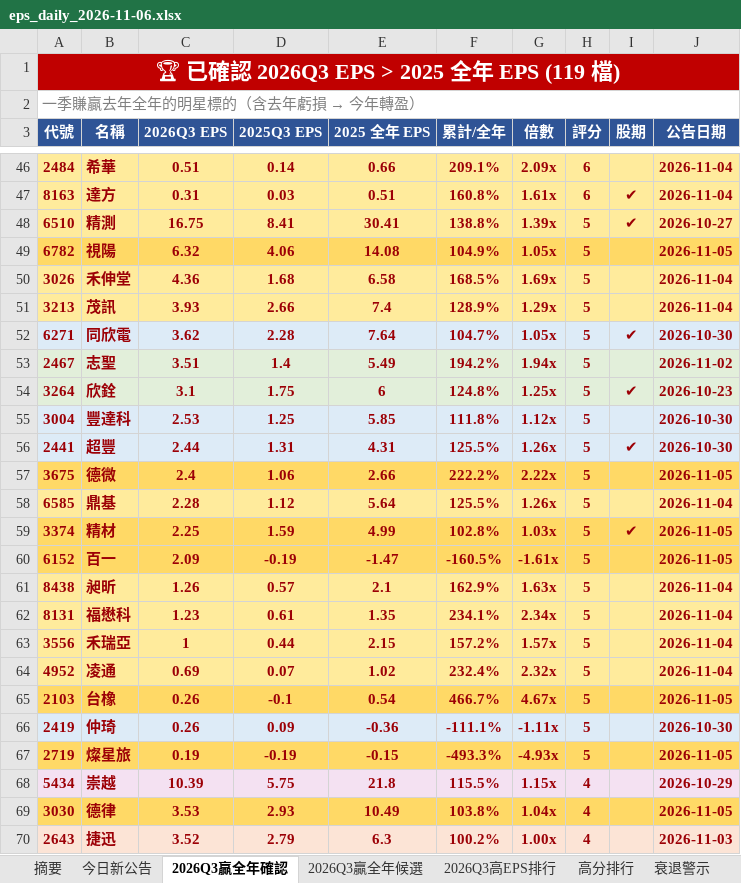
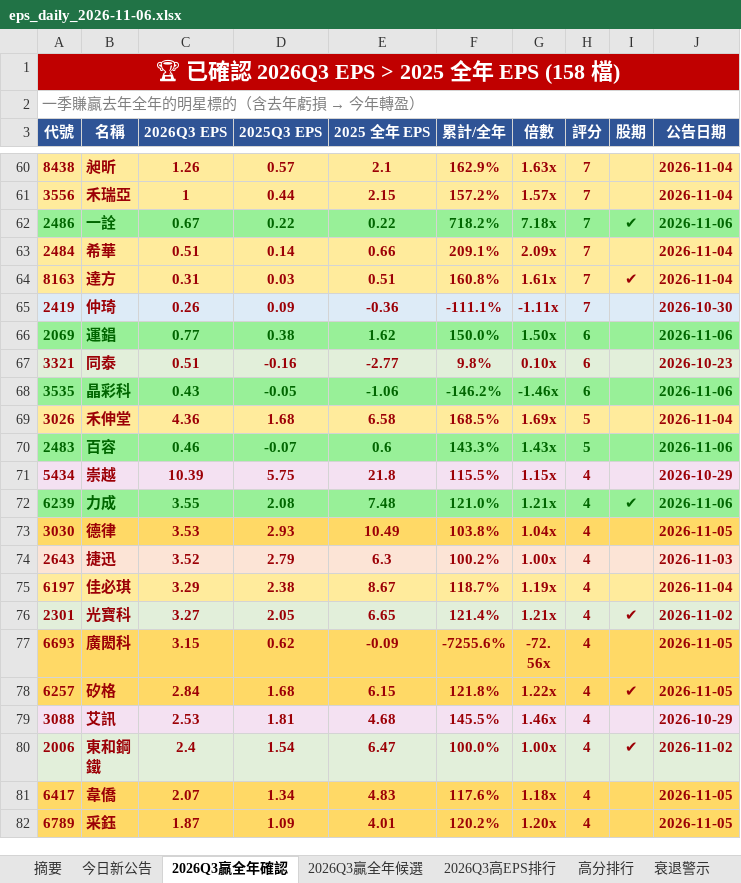
Before and after one commit to ianlife4/eps-cron, an Excel workbook: reports/eps_daily_2026-11-06.xlsx, sheet 2026Q3贏全年確認, drawn as a sheet; only a part is shown, gaps mark what is left out; the shorter side is filled out with more unchanged rows; values as stored, in another font and other column widths than the file's, no borders; removed rows and columns are numbered as before the commit, all else as after; the diff covers the shown part only; the diff names each change by its address in the sheet, - before the commit and + after, or states it on an @@ line.

```diff
--- a/reports/eps_daily_2026-11-06.xlsx (sheet 2026Q3贏全年確認)
+++ b/reports/eps_daily_2026-11-06.xlsx (sheet 2026Q3贏全年確認)
-A1 (代號): 🏆 已確認 2026Q3 EPS > 2025 全年 EPS (119 檔)
+A1 (代號): 🏆 已確認 2026Q3 EPS > 2025 全年 EPS (158 檔)
+row 60: 8438 | 昶昕 | 1.26 | 0.57 | 2.1 | 162.9% | 1.63x | 7 |  | 2026-11-04
+row 61: 3556 | 禾瑞亞 | 1 | 0.44 | 2.15 | 157.2% | 1.57x | 7 |  | 2026-11-04
+row 62: 2486 | 一詮 | 0.67 | 0.22 | 0.22 | 718.2% | 7.18x | 7 | ✔ | 2026-11-06
-H63:H64 (評分): 6
+H63:H64 (評分): 7
-row 48: 6510 | 精測 | 16.75 | 8.41 | 30.41 | 138.8% | 1.39x | 5 | ✔ | 2026-10-27
-row 49: 6782 | 視陽 | 6.32 | 4.06 | 14.08 | 104.9% | 1.05x | 5 |  | 2026-11-05
+row 65: 2419 | 仲琦 | 0.26 | 0.09 | -0.36 | -111.1% | -1.11x | 7 |  | 2026-10-30
+row 66: 2069 | 運錩 | 0.77 | 0.38 | 1.62 | 150.0% | 1.50x | 6 |  | 2026-11-06
+row 67: 3321 | 同泰 | 0.51 | -0.16 | -2.77 | 9.8% | 0.10x | 6 |  | 2026-10-23
+row 68: 3535 | 晶彩科 | 0.43 | -0.05 | -1.06 | -146.2% | -1.46x | 6 |  | 2026-11-06
-row 51: 3213 | 茂訊 | 3.93 | 2.66 | 7.4 | 128.9% | 1.29x | 5 |  | 2026-11-04
-row 52: 6271 | 同欣電 | 3.62 | 2.28 | 7.64 | 104.7% | 1.05x | 5 | ✔ | 2026-10-30
-row 53: 2467 | 志聖 | 3.51 | 1.4 | 5.49 | 194.2% | 1.94x | 5 |  | 2026-11-02
-row 54: 3264 | 欣銓 | 3.1 | 1.75 | 6 | 124.8% | 1.25x | 5 | ✔ | 2026-10-23
-row 55: 3004 | 豐達科 | 2.53 | 1.25 | 5.85 | 111.8% | 1.12x | 5 |  | 2026-10-30
-row 56: 2441 | 超豐 | 2.44 | 1.31 | 4.31 | 125.5% | 1.26x | 5 | ✔ | 2026-10-30
-row 57: 3675 | 德微 | 2.4 | 1.06 | 2.66 | 222.2% | 2.22x | 5 |  | 2026-11-05
-row 58: 6585 | 鼎基 | 2.28 | 1.12 | 5.64 | 125.5% | 1.26x | 5 |  | 2026-11-04
-row 59: 3374 | 精材 | 2.25 | 1.59 | 4.99 | 102.8% | 1.03x | 5 | ✔ | 2026-11-05
-row 60: 6152 | 百一 | 2.09 | -0.19 | -1.47 | -160.5% | -1.61x | 5 |  | 2026-11-05
-row 61: 8438 | 昶昕 | 1.26 | 0.57 | 2.1 | 162.9% | 1.63x | 5 |  | 2026-11-04
-row 62: 8131 | 福懋科 | 1.23 | 0.61 | 1.35 | 234.1% | 2.34x | 5 |  | 2026-11-04
-row 63: 3556 | 禾瑞亞 | 1 | 0.44 | 2.15 | 157.2% | 1.57x | 5 |  | 2026-11-04
-row 64: 4952 | 凌通 | 0.69 | 0.07 | 1.02 | 232.4% | 2.32x | 5 |  | 2026-11-04
-row 65: 2103 | 台橡 | 0.26 | -0.1 | 0.54 | 466.7% | 4.67x | 5 |  | 2026-11-05
-row 66: 2419 | 仲琦 | 0.26 | 0.09 | -0.36 | -111.1% | -1.11x | 5 |  | 2026-10-30
-row 67: 2719 | 燦星旅 | 0.19 | -0.19 | -0.15 | -493.3% | -4.93x | 5 |  | 2026-11-05
+row 70: 2483 | 百容 | 0.46 | -0.07 | 0.6 | 143.3% | 1.43x | 5 |  | 2026-11-06
+row 72: 6239 | 力成 | 3.55 | 2.08 | 7.48 | 121.0% | 1.21x | 4 | ✔ | 2026-11-06
```
Also changed, not shown: 84 added rows, 35 removed rows and 2 edited cells elsewhere in this sheet, sheet 今日新公告, sheet 完整 EPS, sheet 高分排行, sheet 衰退警示, sheet 月營收, sheet 2026Q3高EPS排行, 2 more sheets, other sheet tabs, 1 other file.
